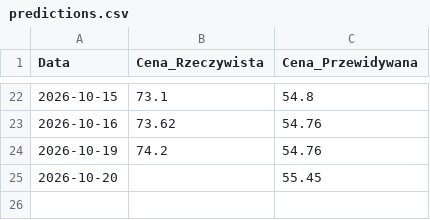
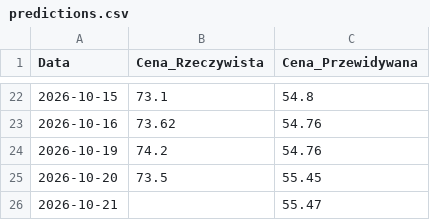
Before and after one commit to AmiWie/pzu-stock-prediction, a CSV file: data/predictions.csv, drawn as a sheet; only a part is shown, gaps mark what is left out.

```diff
--- a/data/predictions.csv
+++ b/data/predictions.csv
@@ -24,2 +24,3 @@ Data,Cena_Rzeczywista,Cena_Przewidywana
 2026-10-19,74.2,54.76
-2026-10-20,,55.45
+2026-10-20,73.5,55.45
+2026-10-21,,55.47
```
